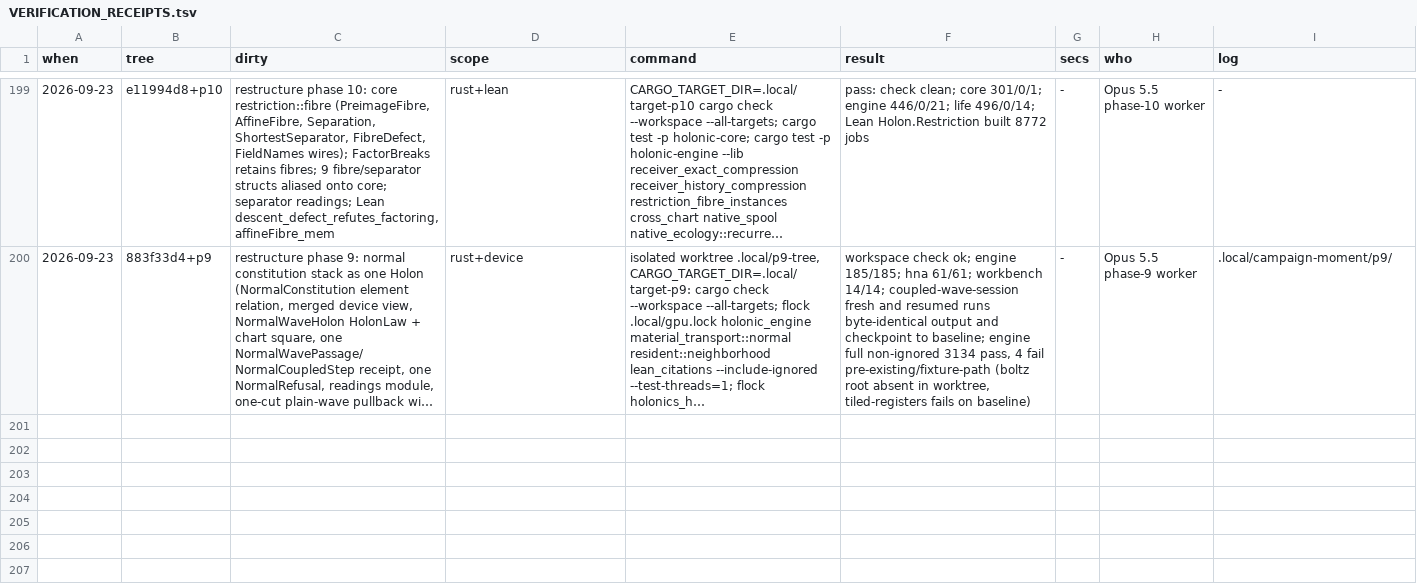
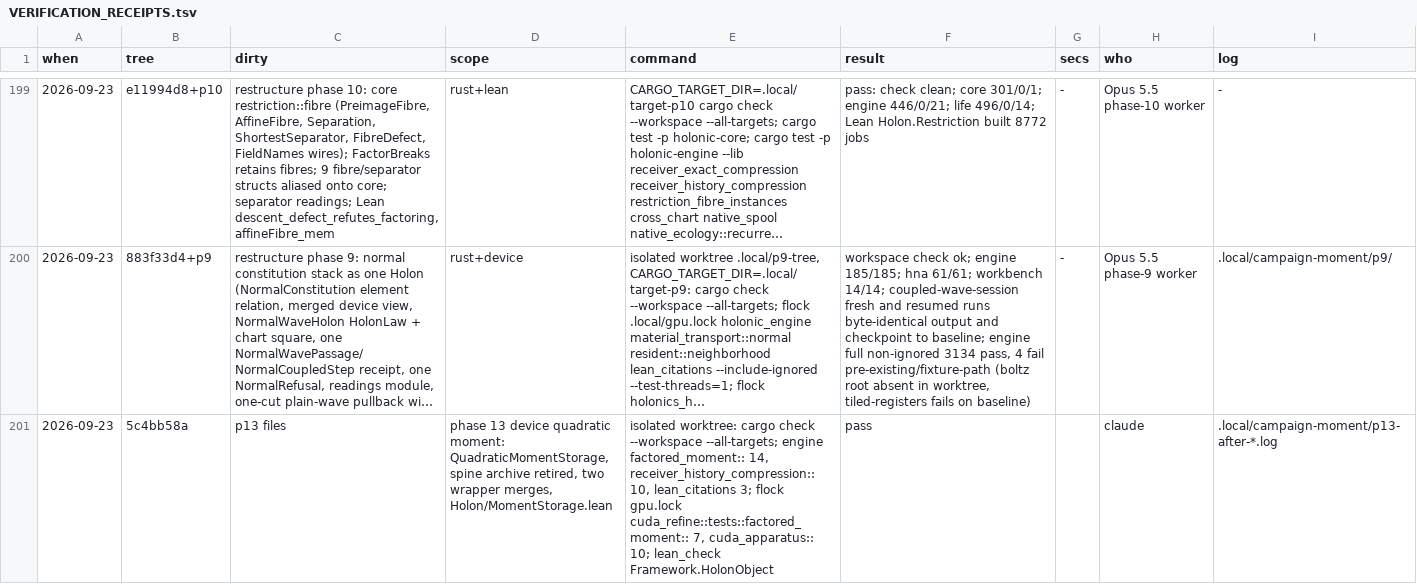
Before and after one commit to brandonrdug/holonics, a TSV file: docs/VERIFICATION_RECEIPTS.tsv, drawn as a sheet; only a part is shown, gaps mark what is left out; long unchanged cells end in …; the diff names each change by its address in the sheet, - before the commit and + after, or states it on an @@ line.

```diff
--- a/docs/VERIFICATION_RECEIPTS.tsv
+++ b/docs/VERIFICATION_RECEIPTS.tsv
+row 201: 2026-09-23 | 5c4bb58a | p13 files | phase 13 device quadratic moment: QuadraticMomentStorage, spine archive retired, two wrapper merges, Holon/MomentStorage.lean | isolated worktree: cargo check --workspace --all-targets; engine factored_moment:: 14, receiver_history_compression:: 10, lean_citations 3; flock gpu.lock cuda_refine::tests::factored_moment:: 7, cuda_apparatus:: 10; lean_check Framework.HolonObject | pass |  | claude | .local/campaign-moment/p13-after-*.log
```
Also changed, not shown: 22 other files.
